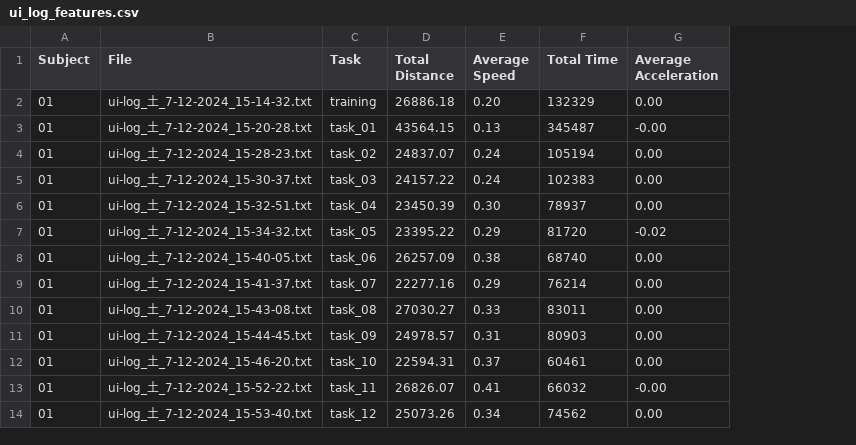
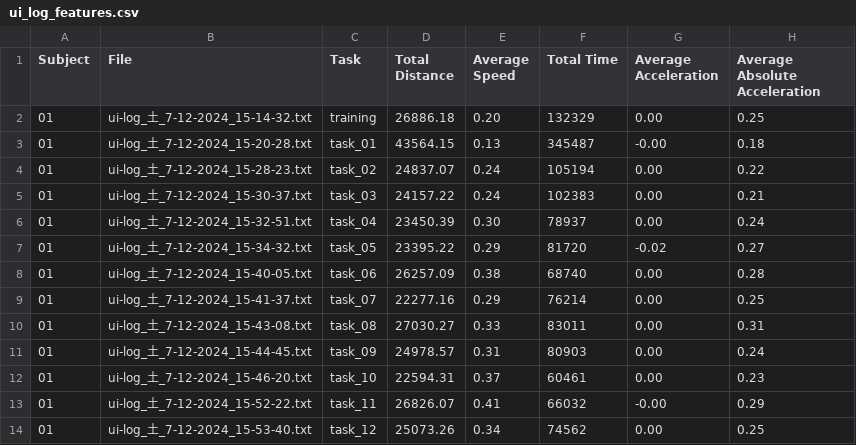
Before and after one commit to RakiPanda/ui-log_ExtractValues, a CSV file: ui_log_features.csv, drawn as a sheet; only a part is shown; the diff names each change by its address in the sheet, - before the commit and + after, or states it on an @@ line.

```diff
--- a/ui_log_features.csv
+++ b/ui_log_features.csv
+column H (Average Absolute Acceleration), rows 2-14: 0.25 | 0.18 | 0.22 | 0.21 | 0.24 | 0.27 | 0.28 | 0.25 | 0.31 | 0.24 | 0.23 | 0.29 | 0.25
```
Also changed, not shown: 1 other file.
